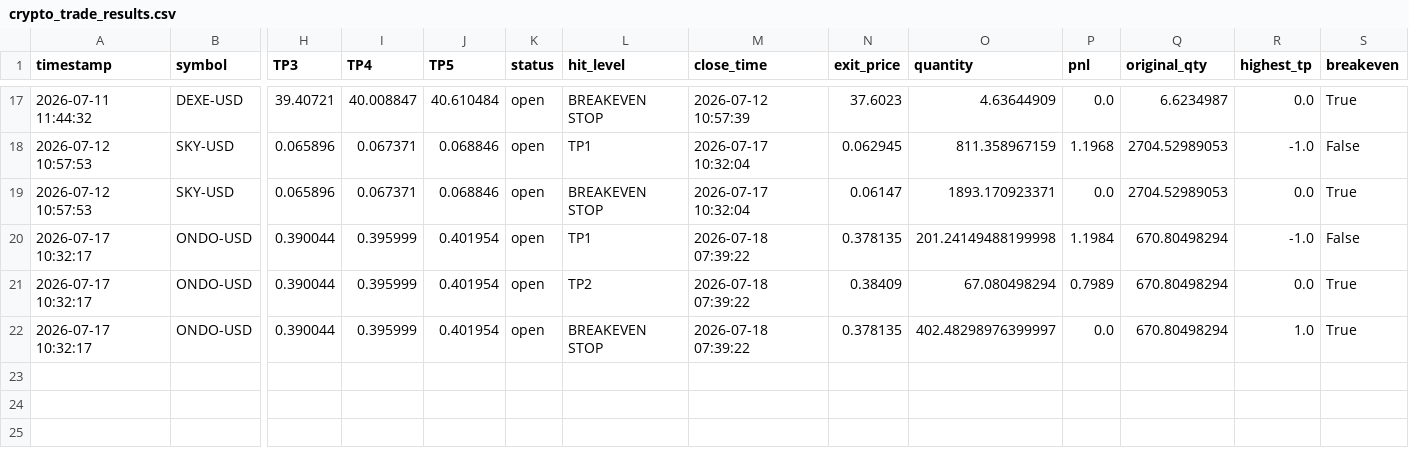
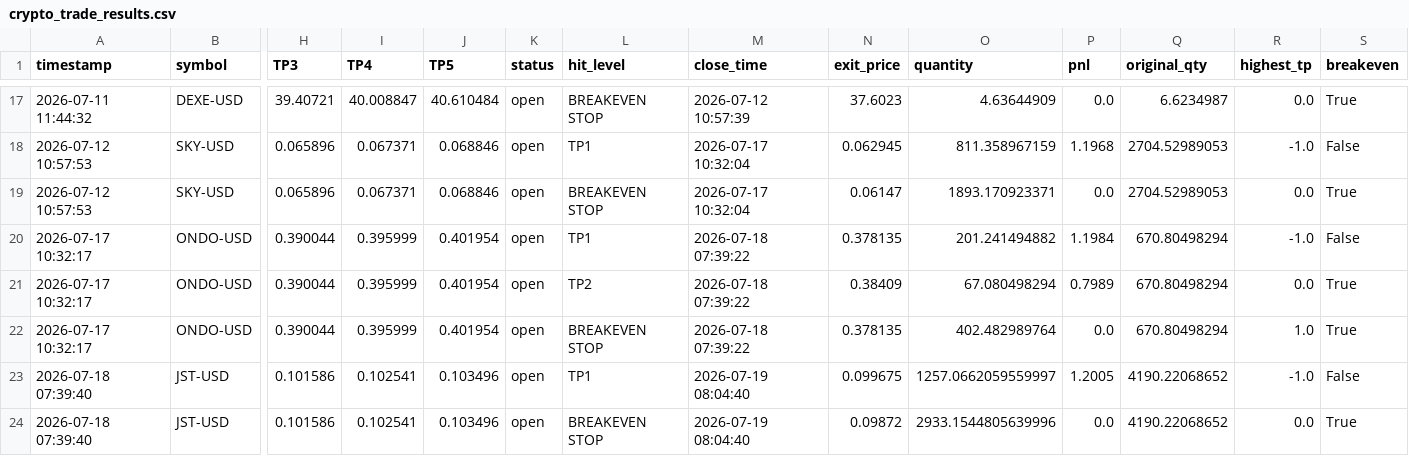
Before and after one commit to mubashirakram8175-G/Rana-Mubashir-Crypto-signal-Bot, a CSV file: crypto_trade_results.csv, drawn as a sheet; only a part is shown, gaps mark what is left out; rows hold the shown columns only; the diff names each change by its address in the sheet, - before the commit and + after, or states it on an @@ line.

```diff
--- a/crypto_trade_results.csv
+++ b/crypto_trade_results.csv
-O20 (quantity): 201.24149488199998
+O20 (quantity): 201.241494882
-O22 (quantity): 402.48298976399997
+O22 (quantity): 402.482989764
+row 23: 2026-07-18 07:39:40 | JST-USD | 0.101586 | 0.102541 | 0.103496 | open | TP1 | 2026-07-19 08:04:40 | 0.099675 | 1257.0662059559997 | 1.2005 | 4190.22068652 | -1.0 | False
+row 24: 2026-07-18 07:39:40 | JST-USD | 0.101586 | 0.102541 | 0.103496 | open | BREAKEVEN STOP | 2026-07-19 08:04:40 | 0.09872 | 2933.1544805639996 | 0.0 | 4190.22068652 | 0.0 | True
```
Also changed, not shown: crypto_open_trades.csv, crypto_trade_log.csv, 1 other file.
